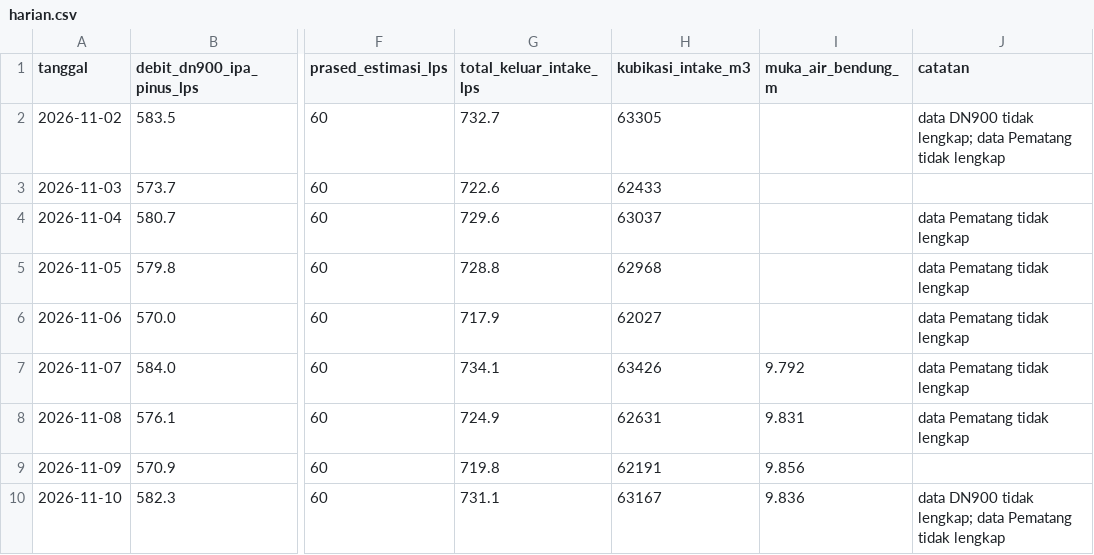
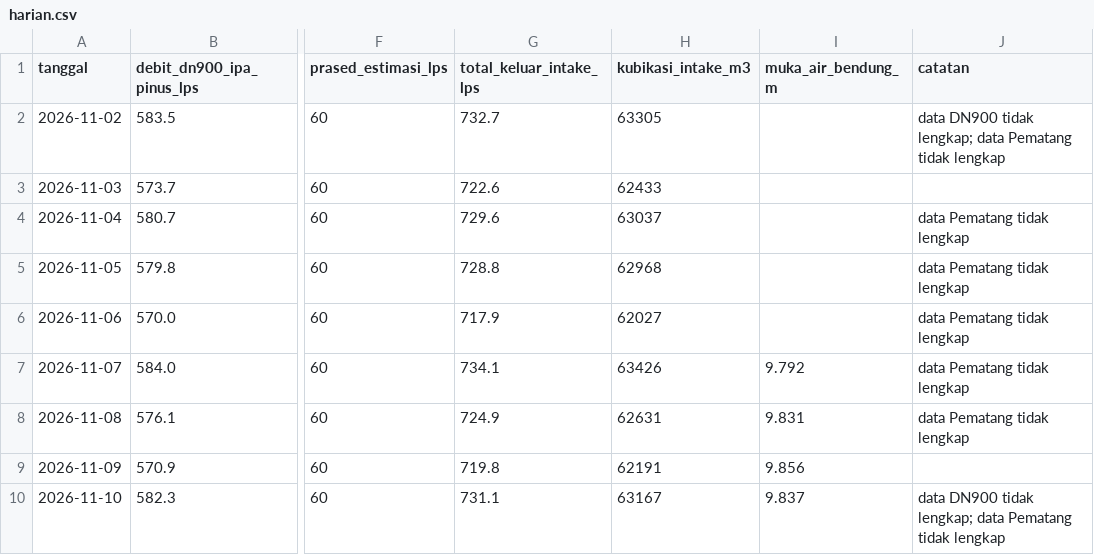
Before and after one commit to BPAMBanjarbakula/SkematikSPAM, a CSV file: harian.csv, drawn as a sheet; only a part is shown, gaps mark what is left out; the diff names each change by its address in the sheet, - before the commit and + after, or states it on an @@ line.

Commit message:
Data flowmeter 2026-11-10T03:40:12Z

```diff
--- a/harian.csv
+++ b/harian.csv
-I10 (muka_air_bendung_m): 9.836
+I10 (muka_air_bendung_m): 9.837
```
Also changed, not shown: 1 other file.
